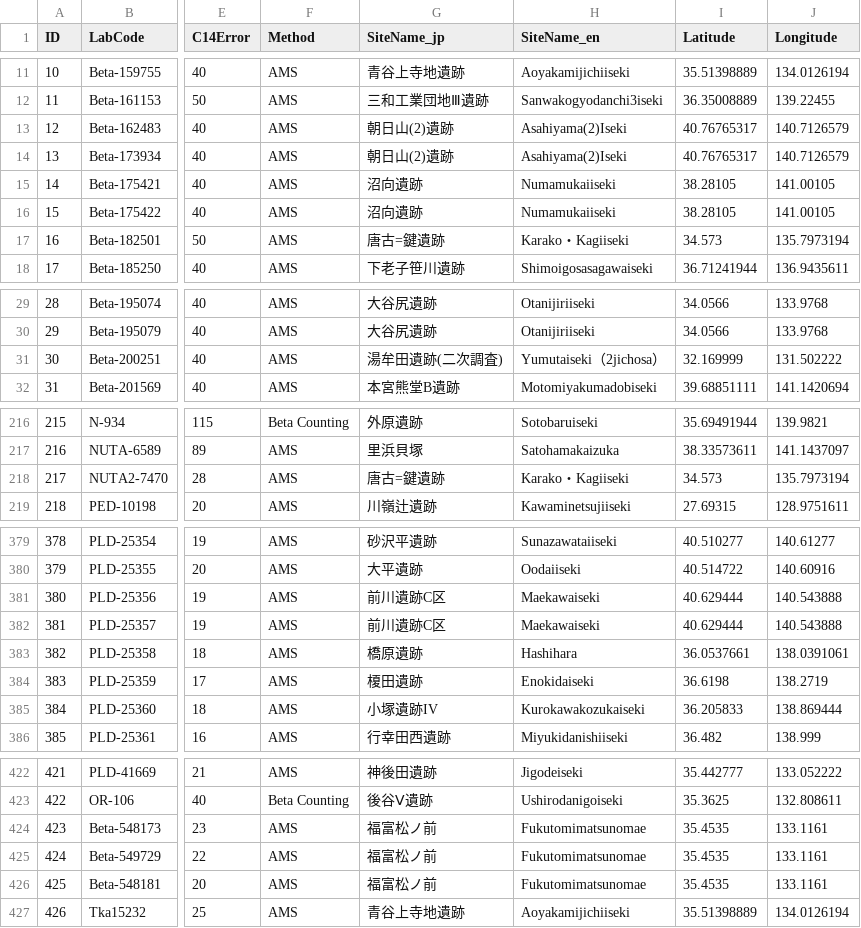
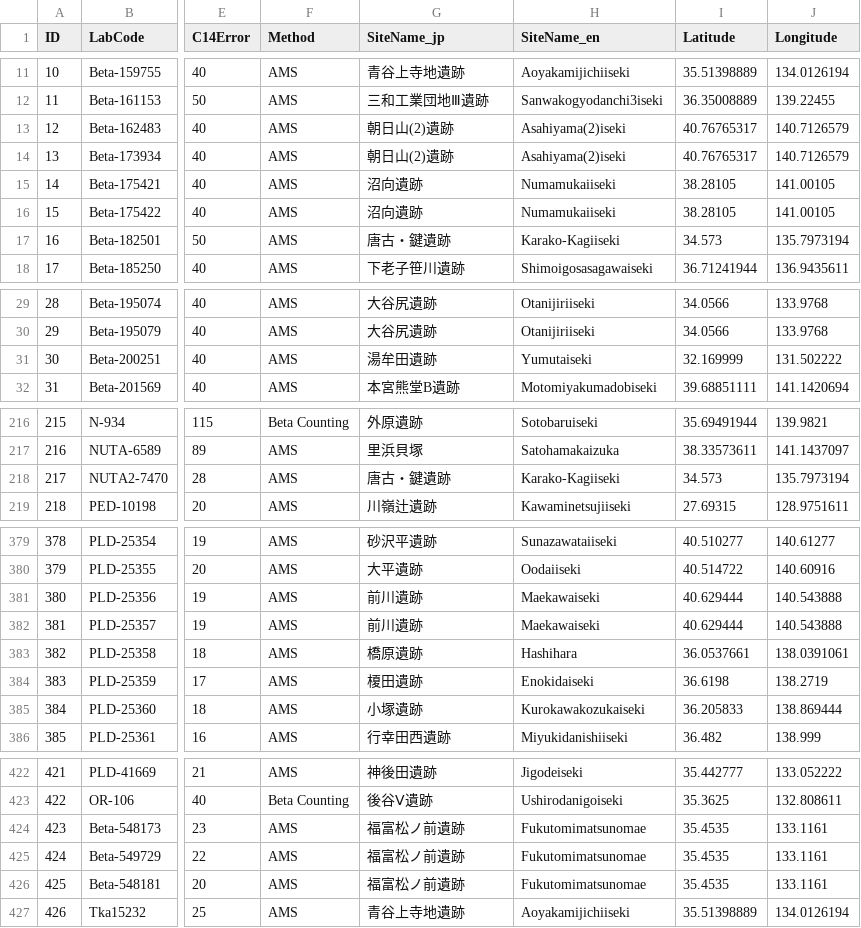
Before and after one commit to ercrema/yayoi_rice_dispersal, a CSV file: data/R14CDB.csv, drawn as a sheet; only a part is shown, gaps mark what is left out; the diff covers the shown part only; the diff names each change by its address in the sheet, - before the commit and + after, or states it on an @@ line.

Commit message:
Fixed error on site names
Some site names were spelled differently.

```diff
--- a/data/R14CDB.csv
+++ b/data/R14CDB.csv
-H13:H14 (SiteName_en): Asahiyama(2)Iseki
+H13:H14 (SiteName_en): Asahiyama(2)iseki
-G17 (SiteName_jp): 唐古=鍵遺跡
+G17 (SiteName_jp): 唐古・鍵遺跡
-H17 (SiteName_en): Karako・Kagiiseki
+H17 (SiteName_en): Karako-Kagiiseki
-G31 (SiteName_jp): 湯牟田遺跡(二次調査)
+G31 (SiteName_jp): 湯牟田遺跡
-H31 (SiteName_en): Yumutaiseki（2jichosa）
+H31 (SiteName_en): Yumutaiseki
-G218 (SiteName_jp): 唐古=鍵遺跡
+G218 (SiteName_jp): 唐古・鍵遺跡
-H218 (SiteName_en): Karako・Kagiiseki
+H218 (SiteName_en): Karako-Kagiiseki
-G381:G382 (SiteName_jp): 前川遺跡C区
+G381:G382 (SiteName_jp): 前川遺跡
-G385 (SiteName_jp): 小塚遺跡IV
+G385 (SiteName_jp): 小塚遺跡
-G424:G426 (SiteName_jp): 福富松ノ前
+G424:G426 (SiteName_jp): 福富松ノ前遺跡
```
Also changed, not shown: 63 edited cells elsewhere in this file, 1 other file.
